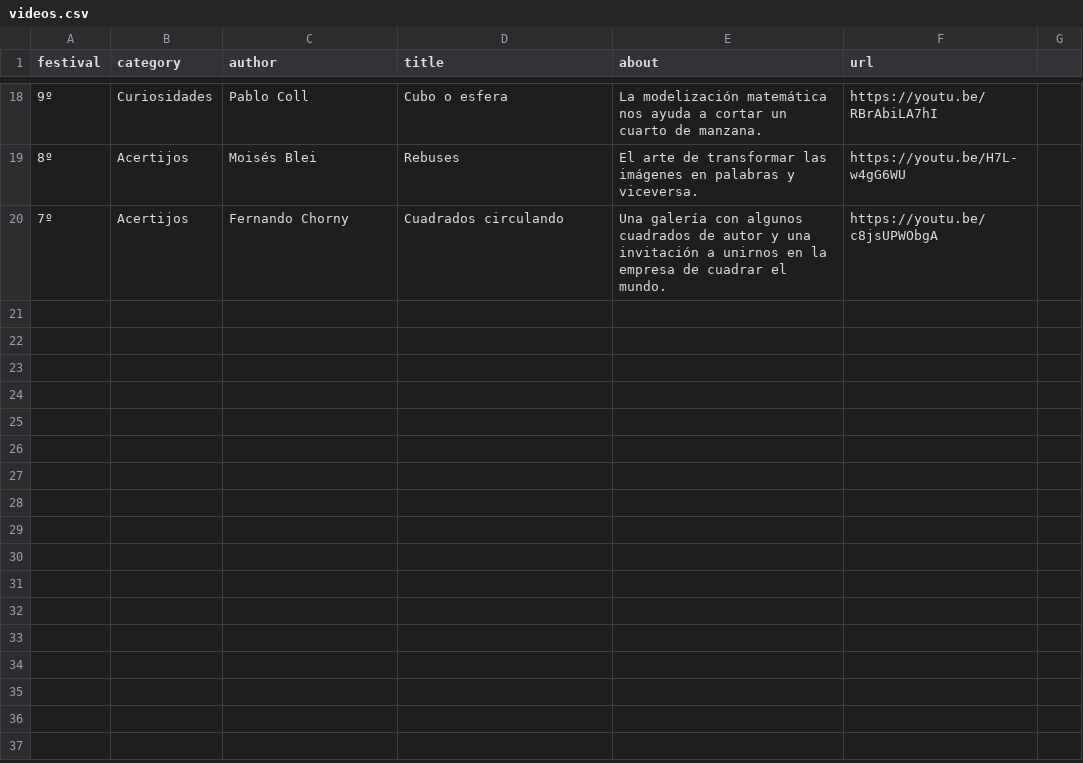
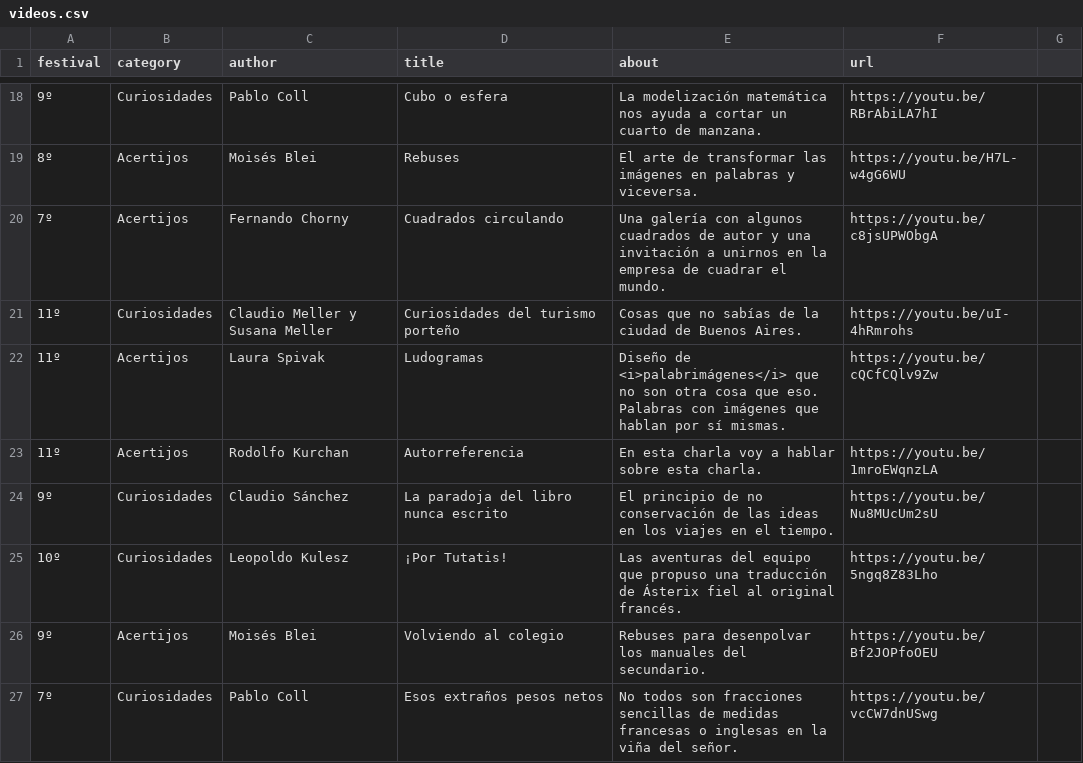
Before and after one commit to rvalla/festivaldelingenio.bot, a CSV file: assets/videos.csv, drawn as a sheet; only a part is shown, gaps mark what is left out; the diff names each change by its address in the sheet, - before the commit and + after, or states it on an @@ line.

Commit message:
Uploading assets...

```diff
--- a/assets/videos.csv
+++ b/assets/videos.csv
+row 21: 11º | Curiosidades | Claudio Meller y Susana Meller | Curiosidades del turismo porteño | Cosas que no sabías de la ciudad de Buenos Aires. | https://youtu.be/uI-4hRmrohs
+row 22: 11º | Acertijos | Laura Spivak | Ludogramas | Diseño de <i>palabrimágenes</i> que no son otra cosa que eso. Palabras con imágenes que hablan por sí mismas. | https://youtu.be/cQCfCQlv9Zw
+row 23: 11º | Acertijos | Rodolfo Kurchan | Autorreferencia | En esta charla voy a hablar sobre esta charla. | https://youtu.be/1mroEWqnzLA
+row 24: 9º | Curiosidades | Claudio Sánchez | La paradoja del libro nunca escrito | El principio de no conservación de las ideas en los viajes en el tiempo. | https://youtu.be/Nu8MUcUm2sU
+row 25: 10º | Curiosidades | Leopoldo Kulesz | ¡Por Tutatis! | Las aventuras del equipo que propuso una traducción de Ásterix fiel al original francés. | https://youtu.be/5ngq8Z83Lho
+row 26: 9º | Acertijos | Moisés Blei | Volviendo al colegio | Rebuses para desenpolvar los manuales del secundario. | https://youtu.be/Bf2JOPfoOEU
+row 27: 7º | Curiosidades | Pablo Coll | Esos extraños pesos netos | No todos son fracciones sencillas de medidas francesas o inglesas en la viña del señor. | https://youtu.be/vcCW7dnUSwg
```
Also changed, not shown: 1 other file.
